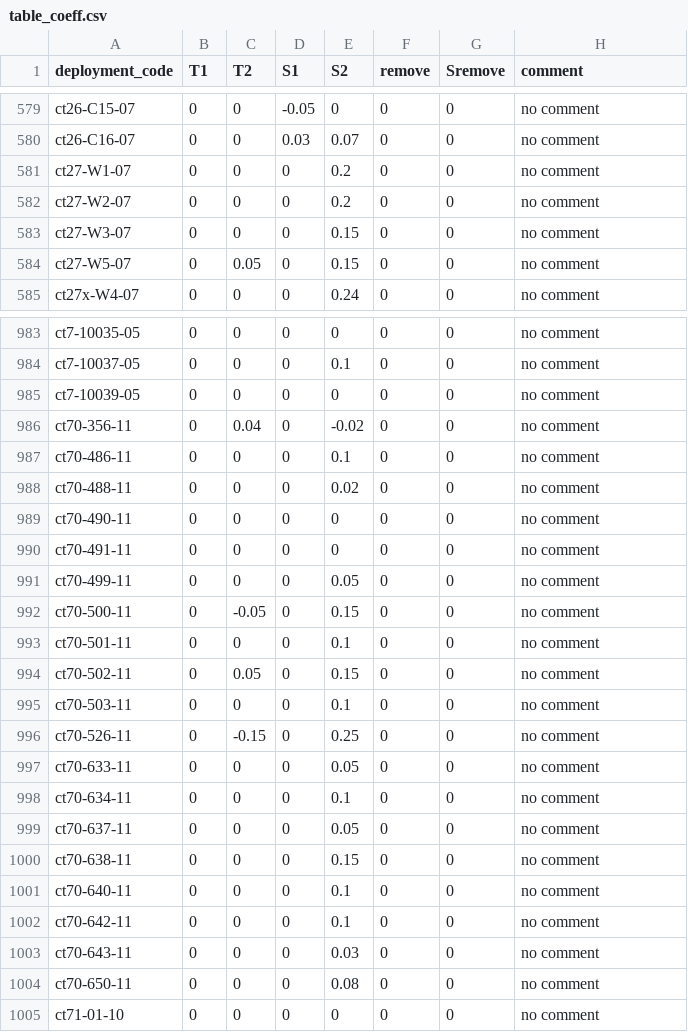
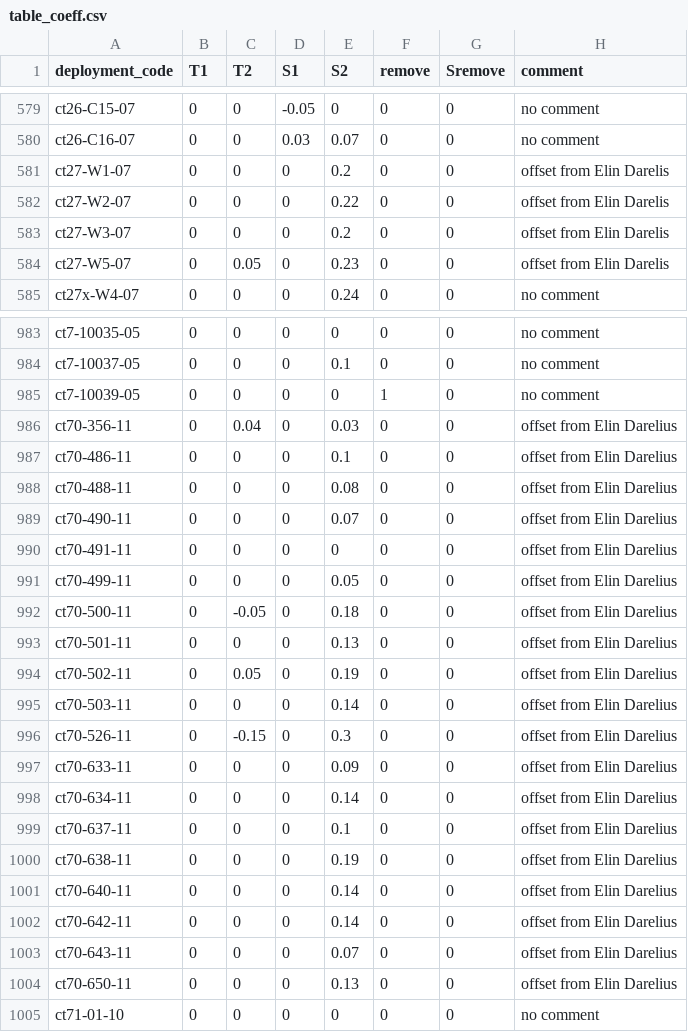
Before and after one commit to fabien-roquet/meop_qc, a CSV file: matlab_toolbox/scripts_for_new_config/table_coeff.csv, drawn as a sheet; only a part is shown, gaps mark what is left out; the diff covers the shown part only.

```diff
--- a/matlab_toolbox/scripts_for_new_config/table_coeff.csv
+++ b/matlab_toolbox/scripts_for_new_config/table_coeff.csv
@@ -580,6 +580,6 @@ ct26-C15-07,0,0,-0.05,0,0,0,no comment
 ct26-C16-07,0,0,0.03,0.07,0,0,no comment
-ct27-W1-07,0,0,0,0.2,0,0,no comment
-ct27-W2-07,0,0,0,0.2,0,0,no comment
-ct27-W3-07,0,0,0,0.15,0,0,no comment
-ct27-W5-07,0,0.05,0,0.15,0,0,no comment
+ct27-W1-07,0,0,0,0.2,0,0,offset from Elin Darelis
+ct27-W2-07,0,0,0,0.22,0,0,offset from Elin Darelis
+ct27-W3-07,0,0,0,0.2,0,0,offset from Elin Darelis
+ct27-W5-07,0,0.05,0,0.23,0,0,offset from Elin Darelis
 ct27x-W4-07,0,0,0,0.24,0,0,no comment
@@ -984,22 +984,22 @@ ct7-10035-05,0,0,0,0,0,0,no comment
 ct7-10037-05,0,0,0,0.1,0,0,no comment
-ct7-10039-05,0,0,0,0,0,0,no comment
-ct70-356-11,0,0.04,0,-0.02,0,0,no comment
-ct70-486-11,0,0,0,0.1,0,0,no comment
-ct70-488-11,0,0,0,0.02,0,0,no comment
-ct70-490-11,0,0,0,0,0,0,no comment
-ct70-491-11,0,0,0,0,0,0,no comment
-ct70-499-11,0,0,0,0.05,0,0,no comment
-ct70-500-11,0,-0.05,0,0.15,0,0,no comment
-ct70-501-11,0,0,0,0.1,0,0,no comment
-ct70-502-11,0,0.05,0,0.15,0,0,no comment
-ct70-503-11,0,0,0,0.1,0,0,no comment
-ct70-526-11,0,-0.15,0,0.25,0,0,no comment
-ct70-633-11,0,0,0,0.05,0,0,no comment
-ct70-634-11,0,0,0,0.1,0,0,no comment
-ct70-637-11,0,0,0,0.05,0,0,no comment
-ct70-638-11,0,0,0,0.15,0,0,no comment
-ct70-640-11,0,0,0,0.1,0,0,no comment
-ct70-642-11,0,0,0,0.1,0,0,no comment
-ct70-643-11,0,0,0,0.03,0,0,no comment
-ct70-650-11,0,0,0,0.08,0,0,no comment
+ct7-10039-05,0,0,0,0,1,0,no comment
+ct70-356-11,0,0.04,0,0.03,0,0,offset from Elin Darelius
+ct70-486-11,0,0,0,0.1,0,0,offset from Elin Darelius
+ct70-488-11,0,0,0,0.08,0,0,offset from Elin Darelius
+ct70-490-11,0,0,0,0.07,0,0,offset from Elin Darelius
+ct70-491-11,0,0,0,0,0,0,offset from Elin Darelius
+ct70-499-11,0,0,0,0.05,0,0,offset from Elin Darelius
+ct70-500-11,0,-0.05,0,0.18,0,0,offset from Elin Darelius
+ct70-501-11,0,0,0,0.13,0,0,offset from Elin Darelius
+ct70-502-11,0,0.05,0,0.19,0,0,offset from Elin Darelius
+ct70-503-11,0,0,0,0.14,0,0,offset from Elin Darelius
+ct70-526-11,0,-0.15,0,0.3,0,0,offset from Elin Darelius
+ct70-633-11,0,0,0,0.09,0,0,offset from Elin Darelius
+ct70-634-11,0,0,0,0.14,0,0,offset from Elin Darelius
+ct70-637-11,0,0,0,0.1,0,0,offset from Elin Darelius
+ct70-638-11,0,0,0,0.19,0,0,offset from Elin Darelius
+ct70-640-11,0,0,0,0.14,0,0,offset from Elin Darelius
+ct70-642-11,0,0,0,0.14,0,0,offset from Elin Darelius
+ct70-643-11,0,0,0,0.07,0,0,offset from Elin Darelius
+ct70-650-11,0,0,0,0.13,0,0,offset from Elin Darelius
 ct71-01-10,0,0,0,0,0,0,no comment
```
Also changed, not shown: 91 edited cells elsewhere in this file, matlab_toolbox/scripts_for_new_config/list_deployment.csv, matlab_toolbox/scripts_for_new_config/table_param.csv, 12 other files.
